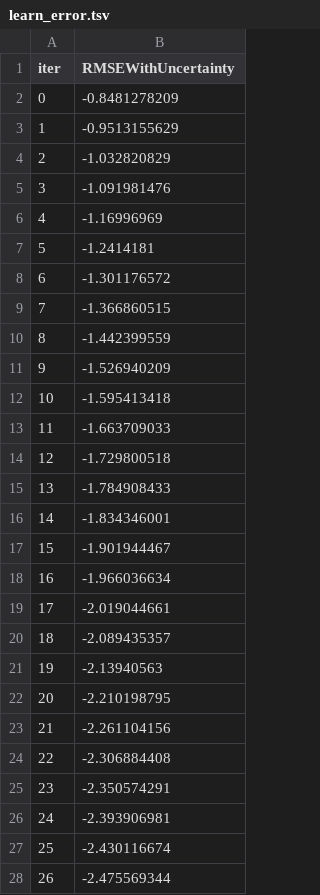
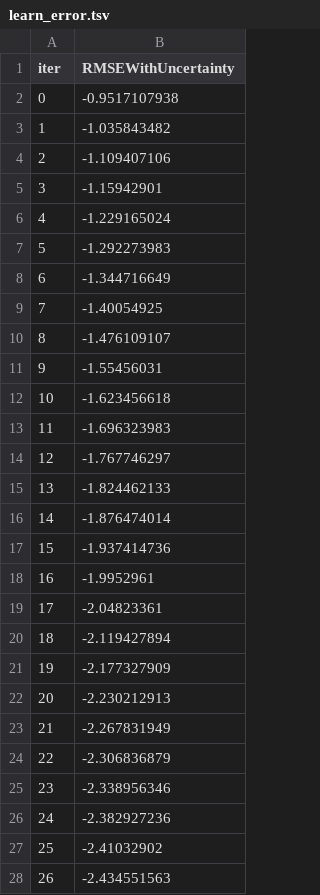
Before and after one commit to johntfoster/UTuning, a TSV file: examples/catboost_info/learn_error.tsv, drawn as a sheet; only a part is shown; the diff covers the shown part only.

```diff
--- a/examples/catboost_info/learn_error.tsv
+++ b/examples/catboost_info/learn_error.tsv
@@ -1,28 +1,28 @@
 iter	RMSEWithUncertainty
-0	-0.8481278209
-1	-0.9513155629
-2	-1.032820829
-3	-1.091981476
-4	-1.16996969
-5	-1.2414181
-6	-1.301176572
-7	-1.366860515
-8	-1.442399559
-9	-1.526940209
-10	-1.595413418
-11	-1.663709033
-12	-1.729800518
-13	-1.784908433
-14	-1.834346001
-15	-1.901944467
-16	-1.966036634
-17	-2.019044661
-18	-2.089435357
-19	-2.13940563
-20	-2.210198795
-21	-2.261104156
-22	-2.306884408
-23	-2.350574291
-24	-2.393906981
-25	-2.430116674
-26	-2.475569344
+0	-0.9517107938
+1	-1.035843482
+2	-1.109407106
+3	-1.15942901
+4	-1.229165024
+5	-1.292273983
+6	-1.344716649
+7	-1.40054925
+8	-1.476109107
+9	-1.55456031
+10	-1.623456618
+11	-1.696323983
+12	-1.767746297
+13	-1.824462133
+14	-1.876474014
+15	-1.937414736
+16	-1.9952961
+17	-2.04823361
+18	-2.119427894
+19	-2.177327909
+20	-2.230212913
+21	-2.267831949
+22	-2.306836879
+23	-2.338956346
+24	-2.382927236
+25	-2.41032902
+26	-2.434551563
```
Also changed, not shown: 113 edited cells elsewhere in this file, examples/catboost_info/time_left.tsv, 9 other files.
